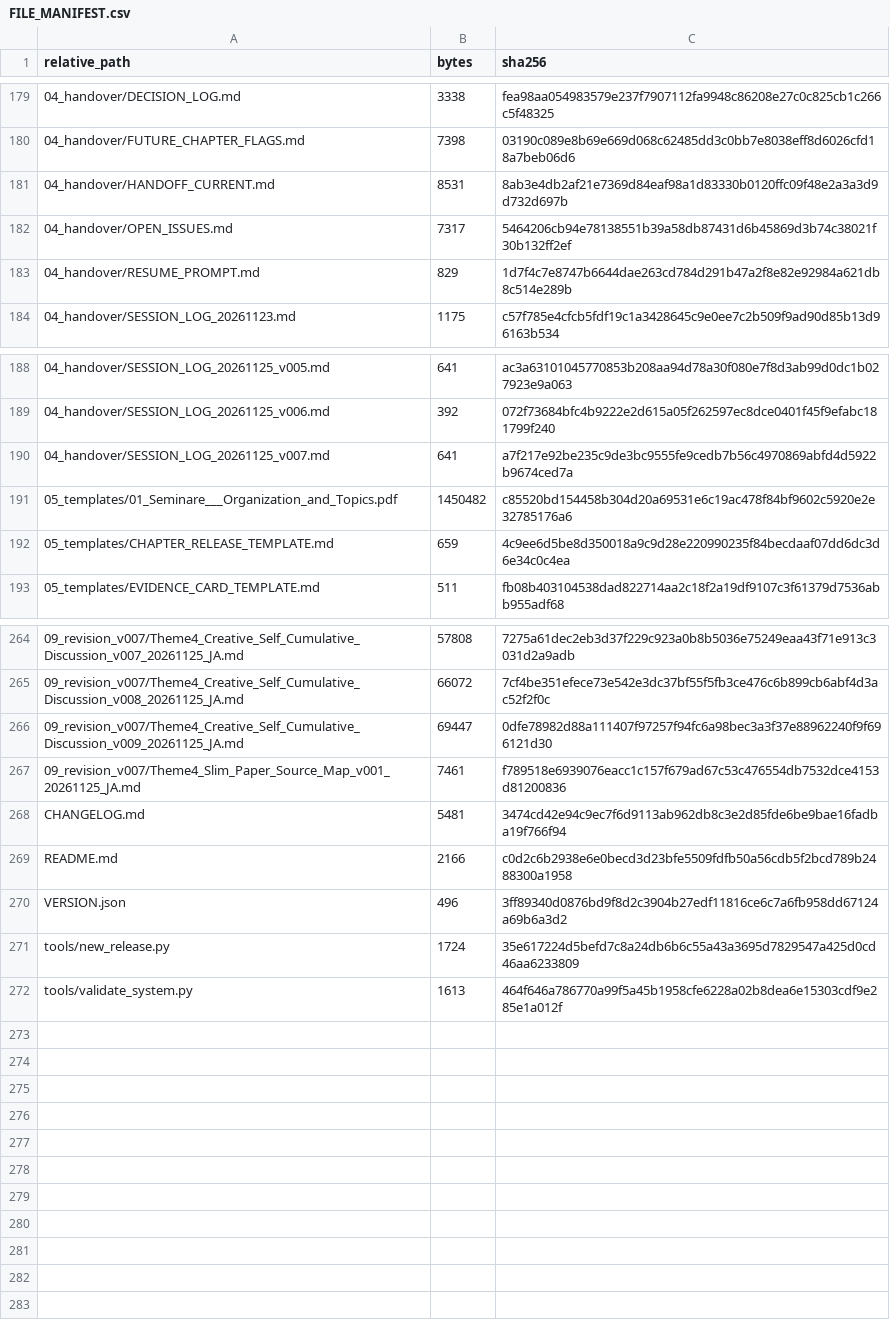
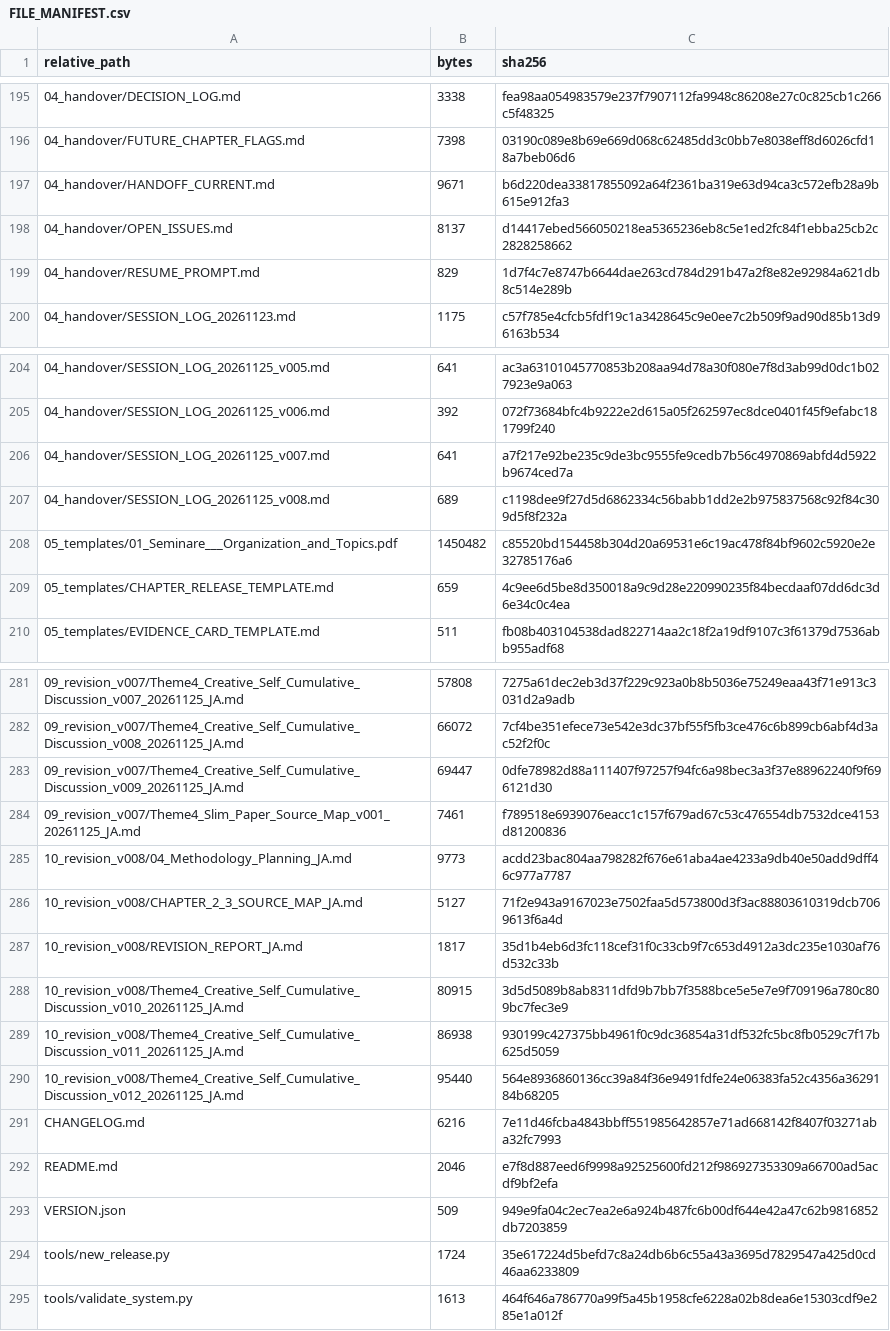
Before and after one commit to kd0171/310_AdvancedAndHotTopics_Thesis, a CSV file: FILE_MANIFEST.csv, drawn as a sheet; only a part is shown, gaps mark what is left out; the diff covers the shown part only.

```diff
--- a/FILE_MANIFEST.csv
+++ b/FILE_MANIFEST.csv
@@ -180,4 +196,4 @@
 04_handover/FUTURE_CHAPTER_FLAGS.md,7398,03190c089e8b69e669d068c62485dd3c0bb7e8038eff8d6026cfd18a7beb06d6
-04_handover/HANDOFF_CURRENT.md,8531,8ab3e4db2af21e7369d84eaf98a1d83330b0120ffc09f48e2a3a3d9d732d697b
-04_handover/OPEN_ISSUES.md,7317,5464206cb94e78138551b39a58db87431d6b45869d3b74c38021f30b132ff2ef
+04_handover/HANDOFF_CURRENT.md,9671,b6d220dea33817855092a64f2361ba319e63d94ca3c572efb28a9b615e912fa3
+04_handover/OPEN_ISSUES.md,8137,d14417ebed566050218ea5365236eb8c5e1ed2fc84f1ebba25cb2c2828258662
 04_handover/RESUME_PROMPT.md,829,1d7f4c7e8747b6644dae263cd784d291b47a2f8e82e92984a621db8c514e289b
@@ -190,2 +206,3 @@
 04_handover/SESSION_LOG_20261125_v007.md,641,a7f217e92be235c9de3bc9555fe9cedb7b56c4970869abfd4d5922b9674ced7a
+04_handover/SESSION_LOG_20261125_v008.md,689,c1198dee9f27d5d6862334c56babb1dd2e2b975837568c92f84c309d5f8f232a
 05_templates/01_Seminare___Organization_and_Topics.pdf,1450482,c85520bd154458b304d20a69531e6c19ac478f84bf9602c5920e2e32785176a6
@@ -267,5 +284,11 @@
 09_revision_v007/Theme4_Slim_Paper_Source_Map_v001_20261125_JA.md,7461,f789518e6939076eacc1c157f679ad67c53c476554db7532dce4153d81200836
-CHANGELOG.md,5481,3474cd42e94c9ec7f6d9113ab962db8c3e2d85fde6be9bae16fadba19f766f94
-README.md,2166,c0d2c6b2938e6e0becd3d23bfe5509fdfb50a56cdb5f2bcd789b2488300a1958
-VERSION.json,496,3ff89340d0876bd9f8d2c3904b27edf11816ce6c7a6fb958dd67124a69b6a3d2
+10_revision_v008/04_Methodology_Planning_JA.md,9773,acdd23bac804aa798282f676e61aba4ae4233a9db40e50add9dff46c977a7787
+10_revision_v008/CHAPTER_2_3_SOURCE_MAP_JA.md,5127,71f2e943a9167023e7502faa5d573800d3f3ac88803610319dcb7069613f6a4d
+10_revision_v008/REVISION_REPORT_JA.md,1817,35d1b4eb6d3fc118cef31f0c33cb9f7c653d4912a3dc235e1030af76d532c33b
+10_revision_v008/Theme4_Creative_Self_Cumulative_Discussion_v010_20261125_JA.md,80915,3d5d5089b8ab8311dfd9b7bb7f3588bce5e5e7e9f709196a780c809bc7fec3e9
+10_revision_v008/Theme4_Creative_Self_Cumulative_Discussion_v011_20261125_JA.md,86938,930199c427375bb4961f0c9dc36854a31df532fc5bc8fb0529c7f17b625d5059
+10_revision_v008/Theme4_Creative_Self_Cumulative_Discussion_v012_20261125_JA.md,95440,564e8936860136cc39a84f36e9491fdfe24e06383fa52c4356a3629184b68205
+CHANGELOG.md,6216,7e11d46fcba4843bbff551985642857e71ad668142f8407f03271aba32fc7993
+README.md,2046,e7f8d887eed6f9998a92525600fd212f986927353309a66700ad5acdf9bf2efa
+VERSION.json,509,949e9fa04c2ec7ea2e6a924b487fc6b00df644e42a47c62b9816852db7203859
 tools/new_release.py,1724,35e617224d5befd7c8a24db6b6c55a43a3695d7829547a425d0cd46aa6233809
```
Also changed, not shown: 16 added rows and 12 edited cells elsewhere in this file, 35 other files.
